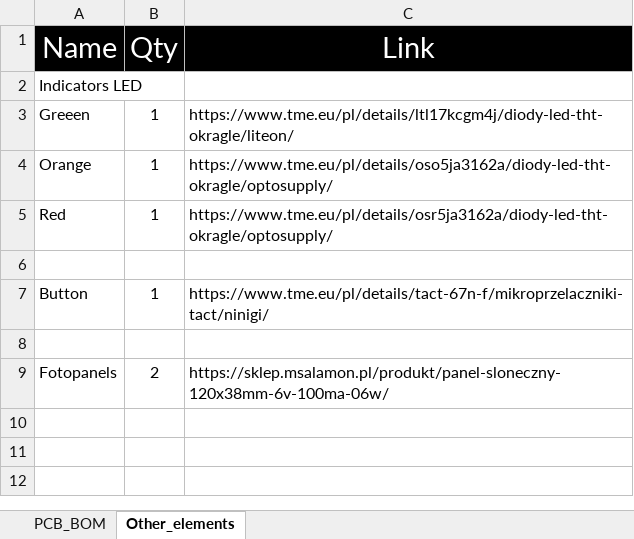
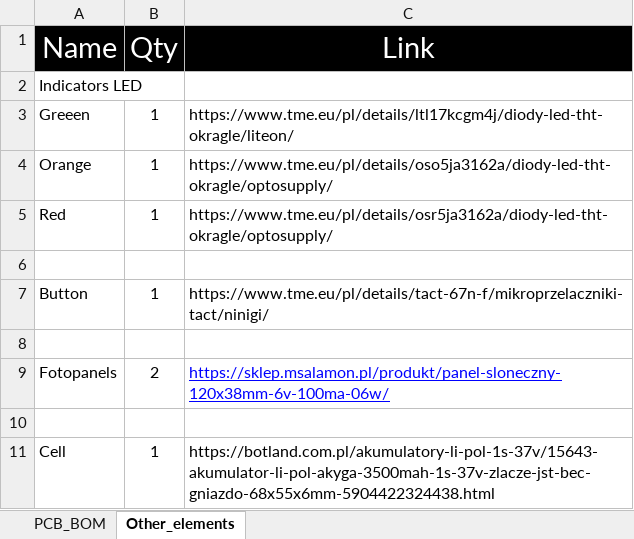
Before and after one commit to Wudker/Solarbank, an Excel workbook: BOM/BOM.xlsx, sheet Other_elements, drawn as a sheet; values as stored, in another font and other column widths than the file's, no borders; the diff names each change by its address in the sheet, - before the commit and + after, or states it on an @@ line.

```diff
--- a/BOM/BOM.xlsx (sheet Other_elements)
+++ b/BOM/BOM.xlsx (sheet Other_elements)
@@ C9 underline: off → on, text colour: black → #0000FF @@
+row 10: (empty)
+row 11: Cell | 1 | https://botland.com.pl/akumulatory-li-pol-1s-37v/15643-akumulator-li-pol-akyga-3500mah-1s-37v-zlacze-jst-bec-gniazdo-68x55x6mm-5904422324438.html
```
Also changed, not shown: 6 other files.
